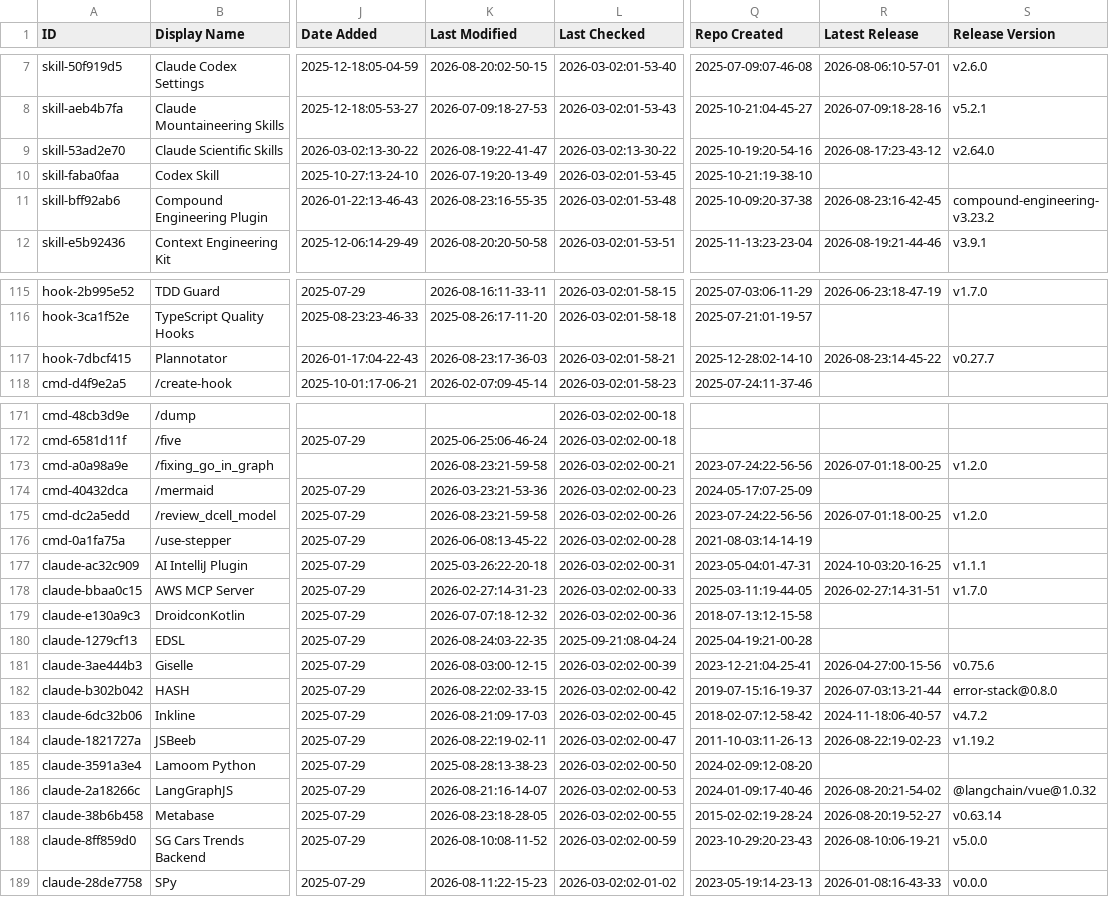
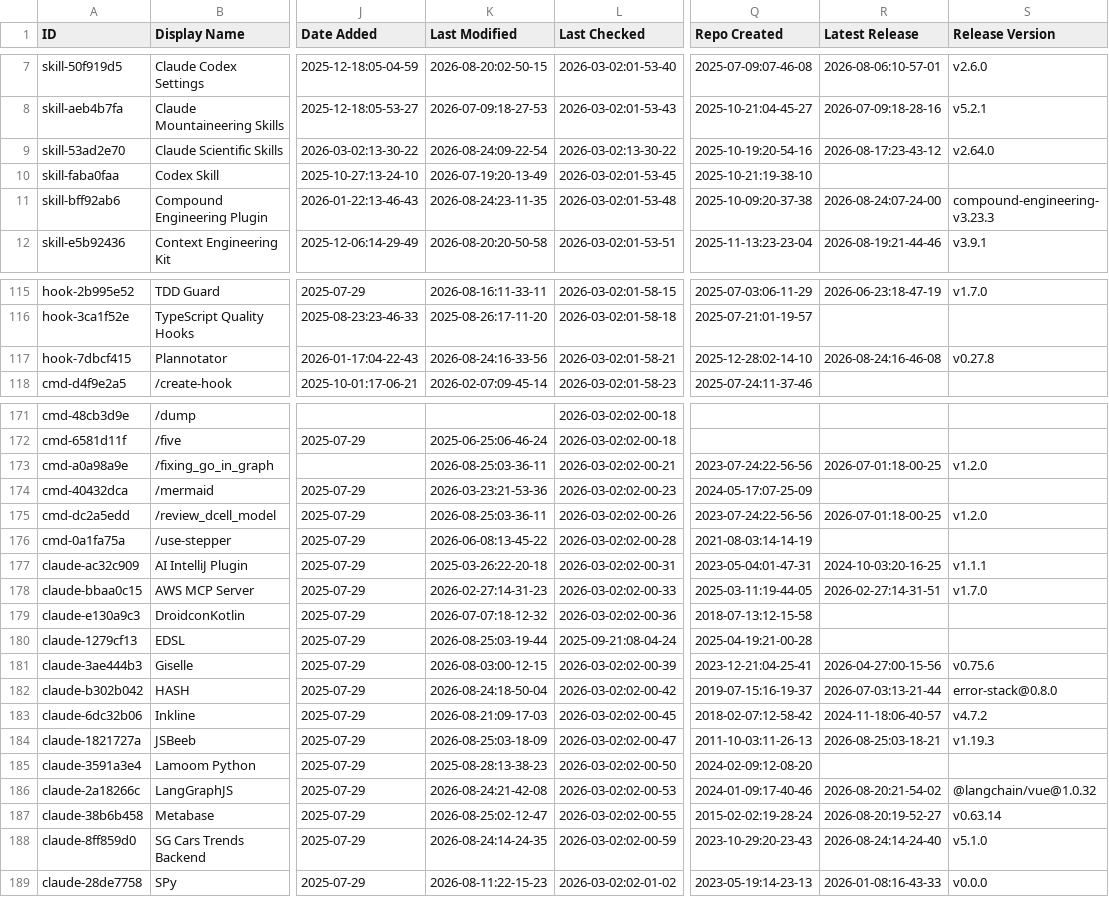
Before and after one commit to m4ndolore/awesome-claude-code, a CSV file: THE_RESOURCES_TABLE.csv, drawn as a sheet; only a part is shown, gaps mark what is left out; the diff covers the shown part only; the diff names each change by its address in the sheet, - before the commit and + after, or states it on an @@ line.

```diff
--- a/THE_RESOURCES_TABLE.csv
+++ b/THE_RESOURCES_TABLE.csv
-K9 (Last Modified): 2026-08-19:22-41-47
+K9 (Last Modified): 2026-08-24:09-22-54
-K11 (Last Modified): 2026-08-23:16-55-35
+K11 (Last Modified): 2026-08-24:23-11-35
-R11 (Latest Release): 2026-08-23:16-42-45
+R11 (Latest Release): 2026-08-24:07-24-00
-S11 (Release Version): compound-engineering-v3.23.2
+S11 (Release Version): compound-engineering-v3.23.3
-K117 (Last Modified): 2026-08-23:17-36-03
+K117 (Last Modified): 2026-08-24:16-33-56
-R117 (Latest Release): 2026-08-23:14-45-22
+R117 (Latest Release): 2026-08-24:16-46-08
-S117 (Release Version): v0.27.7
+S117 (Release Version): v0.27.8
-K173 (Last Modified): 2026-08-23:21-59-58
+K173 (Last Modified): 2026-08-25:03-36-11
-K175 (Last Modified): 2026-08-23:21-59-58
+K175 (Last Modified): 2026-08-25:03-36-11
-K180 (Last Modified): 2026-08-24:03-22-35
+K180 (Last Modified): 2026-08-25:03-19-44
-K182 (Last Modified): 2026-08-22:02-33-15
+K182 (Last Modified): 2026-08-24:18-50-04
-K184 (Last Modified): 2026-08-22:19-02-11
+K184 (Last Modified): 2026-08-25:03-18-09
-R184 (Latest Release): 2026-08-22:19-02-23
+R184 (Latest Release): 2026-08-25:03-18-21
-S184 (Release Version): v1.19.2
+S184 (Release Version): v1.19.3
-K186 (Last Modified): 2026-08-21:16-14-07
+K186 (Last Modified): 2026-08-24:21-42-08
-K187 (Last Modified): 2026-08-23:18-28-05
+K187 (Last Modified): 2026-08-25:02-12-47
-K188 (Last Modified): 2026-08-10:08-11-52
+K188 (Last Modified): 2026-08-24:14-24-35
-R188 (Latest Release): 2026-08-10:06-19-21
+R188 (Latest Release): 2026-08-24:14-24-40
-S188 (Release Version): v5.0.0
+S188 (Release Version): v5.1.0
```
Also changed, not shown: 34 edited cells elsewhere in this file.
